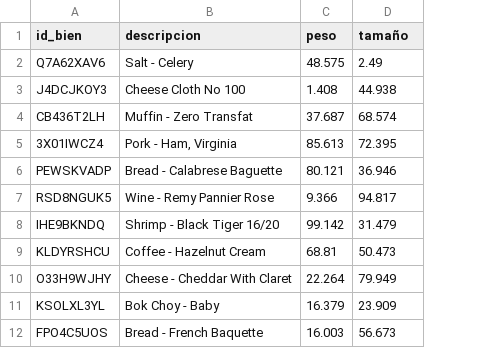
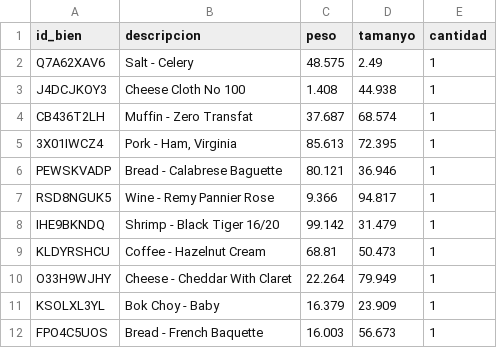
Before and after one commit to Parritoso/UPOCARGO, a CSV file: demo/upocargo.bienes_almacenados.csv, drawn as a sheet; only a part is shown; the diff names each change by its address in the sheet, - before the commit and + after, or states it on an @@ line.

```diff
--- a/demo/upocargo.bienes_almacenados.csv
+++ b/demo/upocargo.bienes_almacenados.csv
+column E (cantidad), rows 2-12: all 1
-D1: tamaño
+D1: tamanyo
```
Also changed, not shown: security/ir.model.access.csv, 33 other files.
